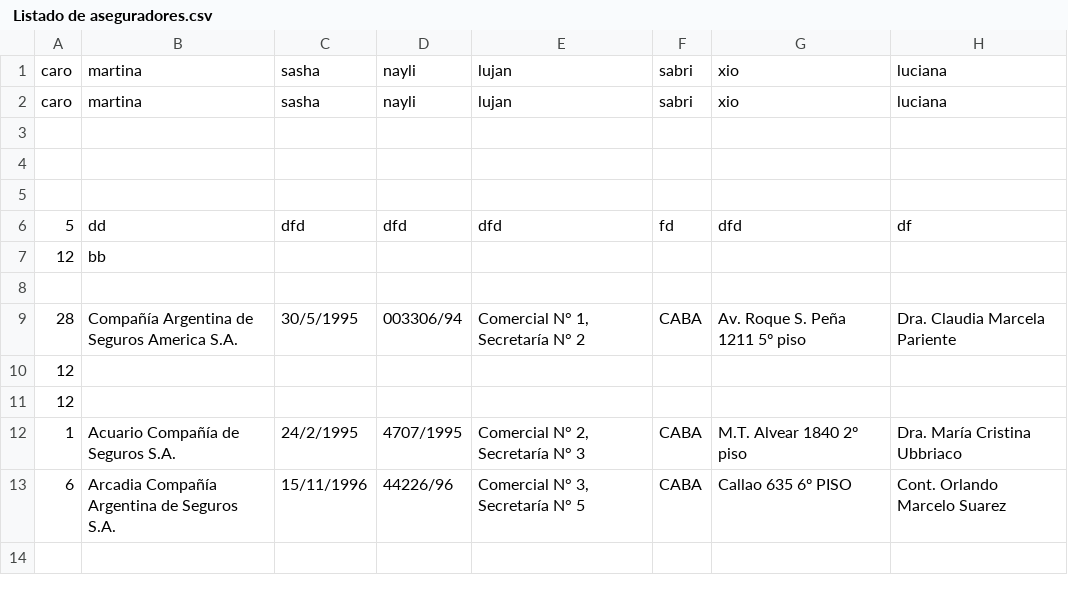
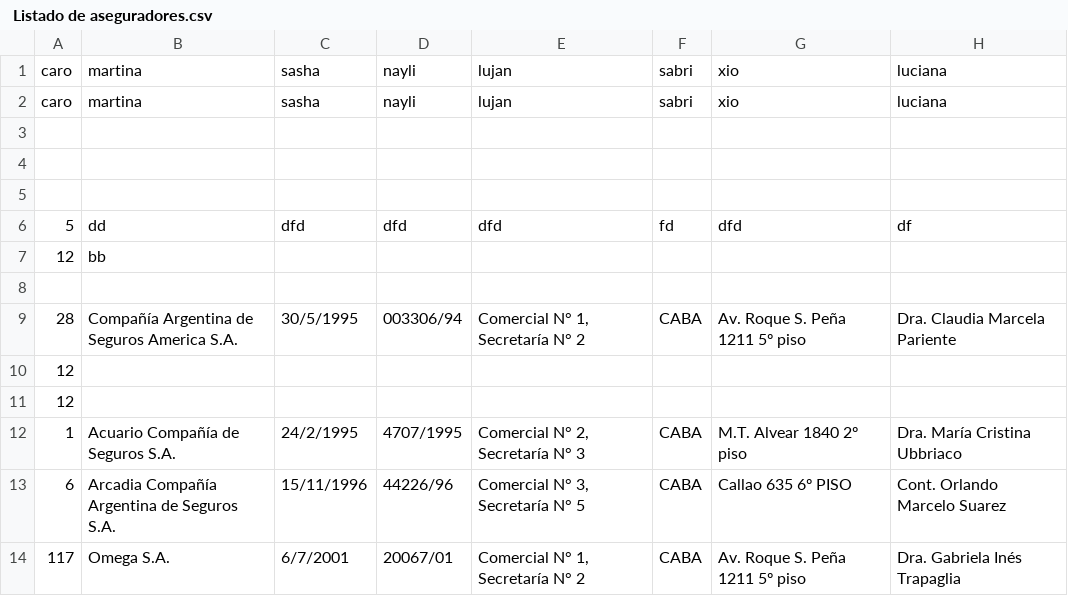
Before and after one commit to caritosandrin/prySandrinIE, a CSV file: prySandrinIE/basedatos/ Listado de aseguradores.csv, drawn as a sheet; the diff names each change by its address in the sheet, - before the commit and + after, or states it on an @@ line.

```diff
--- a/prySandrinIE/basedatos/ Listado de aseguradores.csv
+++ b/prySandrinIE/basedatos/ Listado de aseguradores.csv
+row 14: 117 | Omega S.A. | 6/7/2001 | 20067/01 | Comercial N° 1, Secretaría N° 2 | CABA | Av. Roque S. Peña 1211 5º piso | Dra. Gabriela Inés Trapaglia
```
Also changed, not shown: 11 other files.
